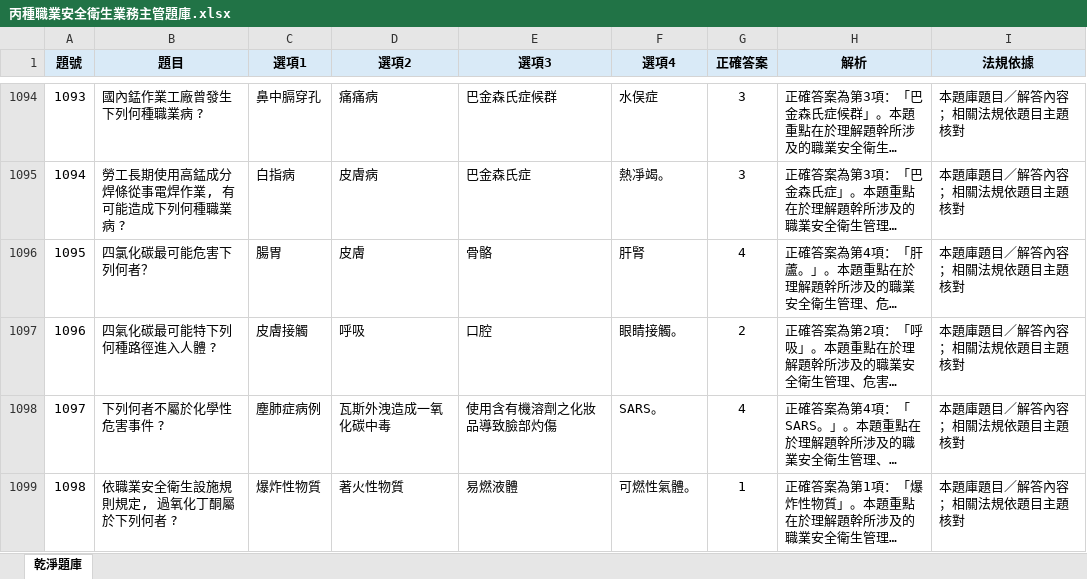
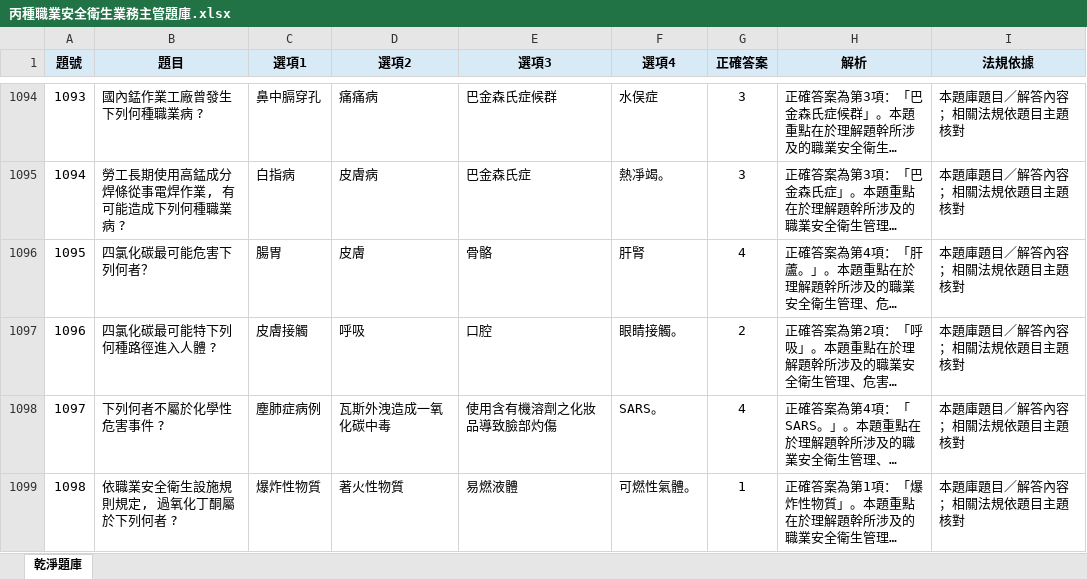
Before and after one commit to drher/drher.github.io, an Excel workbook: salf/丙種職業安全衛生業務主管題庫.xlsx, sheet 乾淨題庫, drawn as a sheet; only a part is shown, gaps mark what is left out; long unchanged cells end in …; values as stored, in another font and other column widths than the file's, no borders; the diff covers the shown part only; the diff names each change by its address in the sheet, - before the commit and + after, or states it on an @@ line.

```diff
--- a/salf/丙種職業安全衛生業務主管題庫.xlsx (sheet 乾淨題庫)
+++ b/salf/丙種職業安全衛生業務主管題庫.xlsx (sheet 乾淨題庫)
-B1097 (題目): 四氣化碳最可能特下列何種路徑進入人體 ?
+B1097 (題目): 四氯化碳最可能特下列何種路徑進入人體 ?
```
Also changed, not shown: 14 edited cells elsewhere in this sheet, salf/及格.xlsx.
